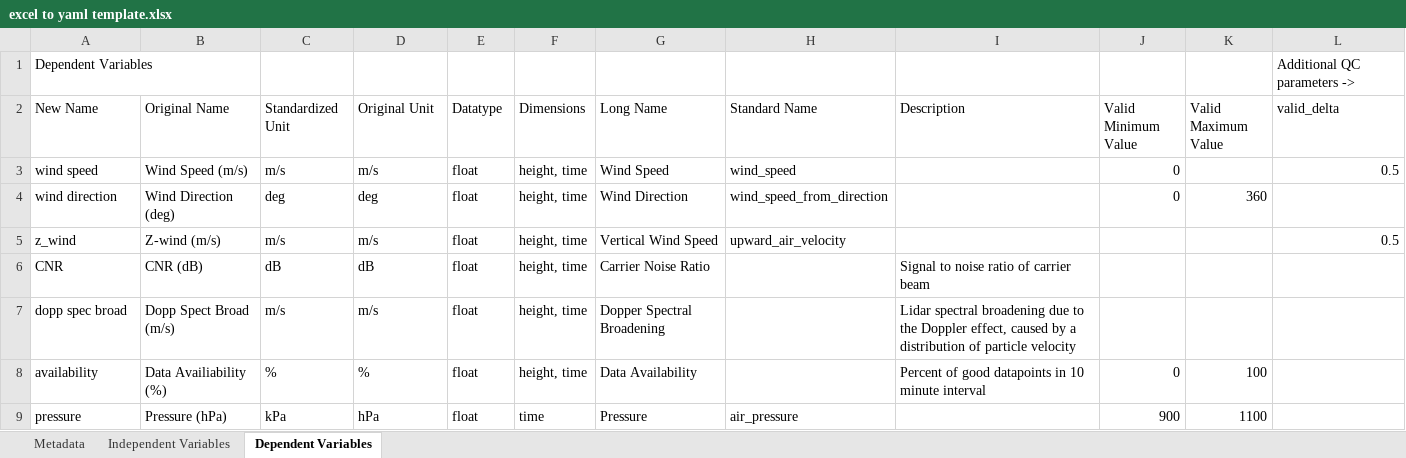
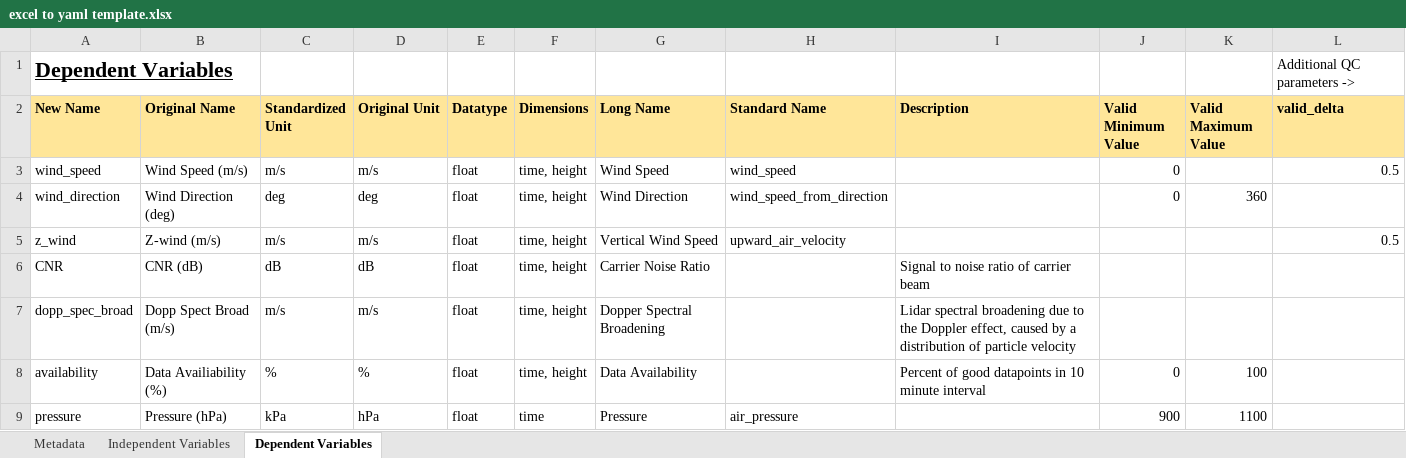
Before and after one commit to tsdat/tools, an Excel workbook: excel2yaml/excel to yaml template.xlsx, sheet Dependent Variables, drawn as a sheet; values as stored, in another font and other column widths than the file's, no borders; the diff names each change by its address in the sheet, - before the commit and + after, or states it on an @@ line.

Commit message:
update template

```diff
--- a/excel2yaml/excel to yaml template.xlsx (sheet Dependent Variables)
+++ b/excel2yaml/excel to yaml template.xlsx (sheet Dependent Variables)
@@ A1 bold: off → on, underline: off → on, text size: larger @@
@@ A2:L2 fill: none → #FFE699, bold: off → on @@
-A3 (New Name): wind speed
+A3 (New Name): wind_speed
-F3:F8 (Dimensions): height, time
+F3:F8 (Dimensions): time, height
-A4 (New Name): wind direction
+A4 (New Name): wind_direction
-A7 (New Name): dopp spec broad
+A7 (New Name): dopp_spec_broad
```
Also changed, not shown: sheet Independent Variables, sheet Metadata.
